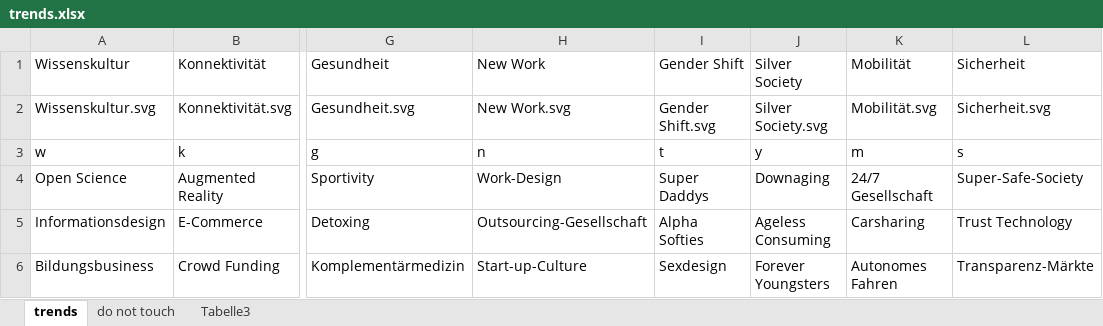
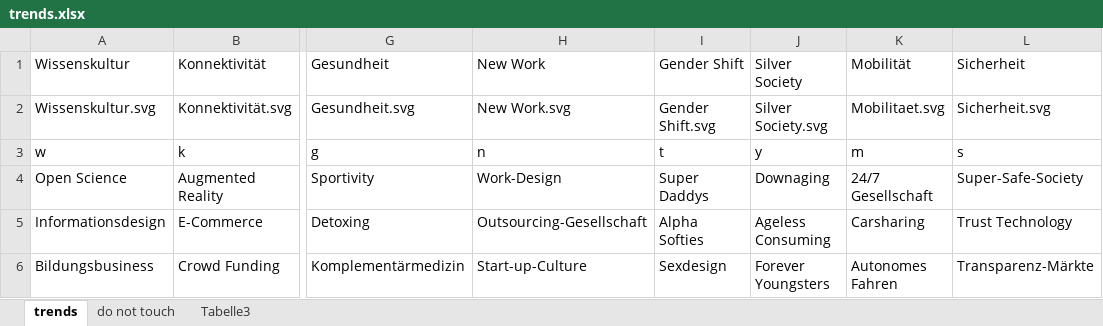
Before and after one commit to mattitja/symbioticon-2019-slot-machine, an Excel workbook: trends.xlsx, sheet trends, drawn as a sheet; only a part is shown, gaps mark what is left out; values as stored, in another font and other column widths than the file's, no borders; the diff names each change by its address in the sheet, - before the commit and + after, or states it on an @@ line.

```diff
--- a/trends.xlsx (sheet trends)
+++ b/trends.xlsx (sheet trends)
-K2 (Mobilität): Mobilität.svg
+K2 (Mobilität): Mobilitaet.svg
```
Also changed, not shown: sheet do not touch, 7 other files.
